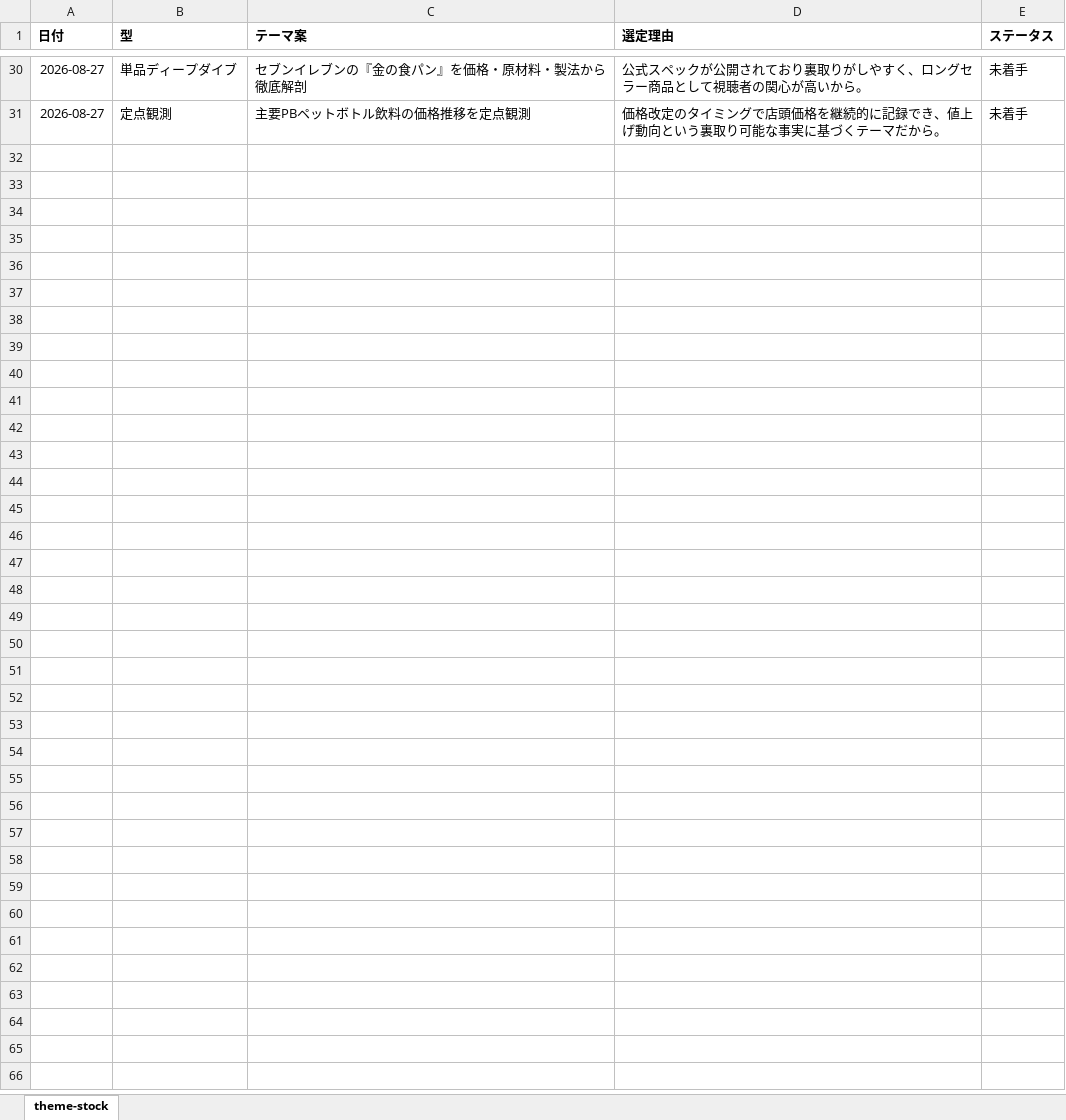
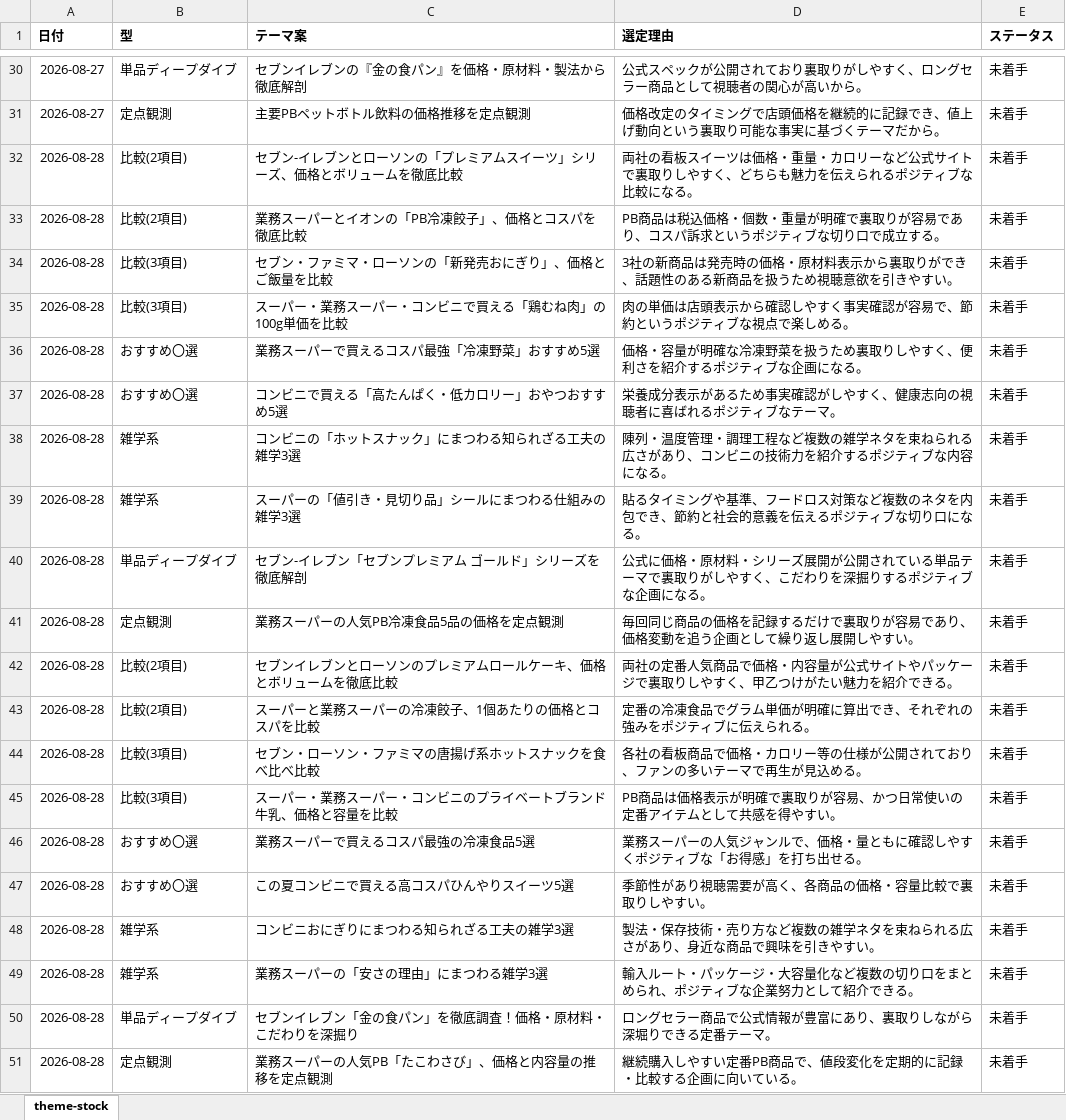
Before and after one commit to chop888/YouTubeChannel, an Excel workbook: channels/food-convenience/research/theme-stock.xlsx, sheet theme-stock, drawn as a sheet; only a part is shown, gaps mark what is left out; values as stored, in another font and other column widths than the file's, no borders; the diff names each change by its address in the sheet, - before the commit and + after, or states it on an @@ line.

```diff
--- a/channels/food-convenience/research/theme-stock.xlsx (sheet theme-stock)
+++ b/channels/food-convenience/research/theme-stock.xlsx (sheet theme-stock)
+row 32: 2026-08-28 | 比較(2項目) | セブン-イレブンとローソンの「プレミアムスイーツ」シリーズ、価格とボリュームを徹底比較 | 両社の看板スイーツは価格・重量・カロリーなど公式サイトで裏取りしやすく、どちらも魅力を伝えられるポジティブな比較になる。 | 未着手
+row 33: 2026-08-28 | 比較(2項目) | 業務スーパーとイオンの「PB冷凍餃子」、価格とコスパを徹底比較 | PB商品は税込価格・個数・重量が明確で裏取りが容易であり、コスパ訴求というポジティブな切り口で成立する。 | 未着手
+row 34: 2026-08-28 | 比較(3項目) | セブン・ファミマ・ローソンの「新発売おにぎり」、価格とご飯量を比較 | 3社の新商品は発売時の価格・原材料表示から裏取りができ、話題性のある新商品を扱うため視聴意欲を引きやすい。 | 未着手
+row 35: 2026-08-28 | 比較(3項目) | スーパー・業務スーパー・コンビニで買える「鶏むね肉」の100g単価を比較 | 肉の単価は店頭表示から確認しやすく事実確認が容易で、節約というポジティブな視点で楽しめる。 | 未着手
+row 36: 2026-08-28 | おすすめ〇選 | 業務スーパーで買えるコスパ最強「冷凍野菜」おすすめ5選 | 価格・容量が明確な冷凍野菜を扱うため裏取りしやすく、便利さを紹介するポジティブな企画になる。 | 未着手
+row 37: 2026-08-28 | おすすめ〇選 | コンビニで買える「高たんぱく・低カロリー」おやつおすすめ5選 | 栄養成分表示があるため事実確認がしやすく、健康志向の視聴者に喜ばれるポジティブなテーマ。 | 未着手
+row 38: 2026-08-28 | 雑学系 | コンビニの「ホットスナック」にまつわる知られざる工夫の雑学3選 | 陳列・温度管理・調理工程など複数の雑学ネタを束ねられる広さがあり、コンビニの技術力を紹介するポジティブな内容になる。 | 未着手
+row 39: 2026-08-28 | 雑学系 | スーパーの「値引き・見切り品」シールにまつわる仕組みの雑学3選 | 貼るタイミングや基準、フードロス対策など複数のネタを内包でき、節約と社会的意義を伝えるポジティブな切り口になる。 | 未着手
+row 40: 2026-08-28 | 単品ディープダイブ | セブン-イレブン「セブンプレミアム ゴールド」シリーズを徹底解剖 | 公式に価格・原材料・シリーズ展開が公開されている単品テーマで裏取りがしやすく、こだわりを深掘りするポジティブな企画になる。 | 未着手
+row 41: 2026-08-28 | 定点観測 | 業務スーパーの人気PB冷凍食品5品の価格を定点観測 | 毎回同じ商品の価格を記録するだけで裏取りが容易であり、価格変動を追う企画として繰り返し展開しやすい。 | 未着手
+row 42: 2026-08-28 | 比較(2項目) | セブンイレブンとローソンのプレミアムロールケーキ、価格とボリュームを徹底比較 | 両社の定番人気商品で価格・内容量が公式サイトやパッケージで裏取りしやすく、甲乙つけがたい魅力を紹介できる。 | 未着手
+row 43: 2026-08-28 | 比較(2項目) | スーパーと業務スーパーの冷凍餃子、1個あたりの価格とコスパを比較 | 定番の冷凍食品でグラム単価が明確に算出でき、それぞれの強みをポジティブに伝えられる。 | 未着手
+row 44: 2026-08-28 | 比較(3項目) | セブン・ローソン・ファミマの唐揚げ系ホットスナックを食べ比べ比較 | 各社の看板商品で価格・カロリー等の仕様が公開されており、ファンの多いテーマで再生が見込める。 | 未着手
+row 45: 2026-08-28 | 比較(3項目) | スーパー・業務スーパー・コンビニのプライベートブランド牛乳、価格と容量を比較 | PB商品は価格表示が明確で裏取りが容易、かつ日常使いの定番アイテムとして共感を得やすい。 | 未着手
+row 46: 2026-08-28 | おすすめ〇選 | 業務スーパーで買えるコスパ最強の冷凍食品5選 | 業務スーパーの人気ジャンルで、価格・量ともに確認しやすくポジティブな「お得感」を打ち出せる。 | 未着手
+row 47: 2026-08-28 | おすすめ〇選 | この夏コンビニで買える高コスパひんやりスイーツ5選 | 季節性があり視聴需要が高く、各商品の価格・容量比較で裏取りしやすい。 | 未着手
+row 48: 2026-08-28 | 雑学系 | コンビニおにぎりにまつわる知られざる工夫の雑学3選 | 製法・保存技術・売り方など複数の雑学ネタを束ねられる広さがあり、身近な商品で興味を引きやすい。 | 未着手
+row 49: 2026-08-28 | 雑学系 | 業務スーパーの「安さの理由」にまつわる雑学3選 | 輸入ルート・パッケージ・大容量化など複数の切り口をまとめられ、ポジティブな企業努力として紹介できる。 | 未着手
+row 50: 2026-08-28 | 単品ディープダイブ | セブンイレブン「金の食パン」を徹底調査！価格・原材料・こだわりを深掘り | ロングセラー商品で公式情報が豊富にあり、裏取りしながら深堀りできる定番テーマ。 | 未着手
+row 51: 2026-08-28 | 定点観測 | 業務スーパーの人気PB「たこわさび」、価格と内容量の推移を定点観測 | 継続購入しやすい定番PB商品で、値段変化を定期的に記録・比較する企画に向いている。 | 未着手
```
Also changed, not shown: 7 other files.
